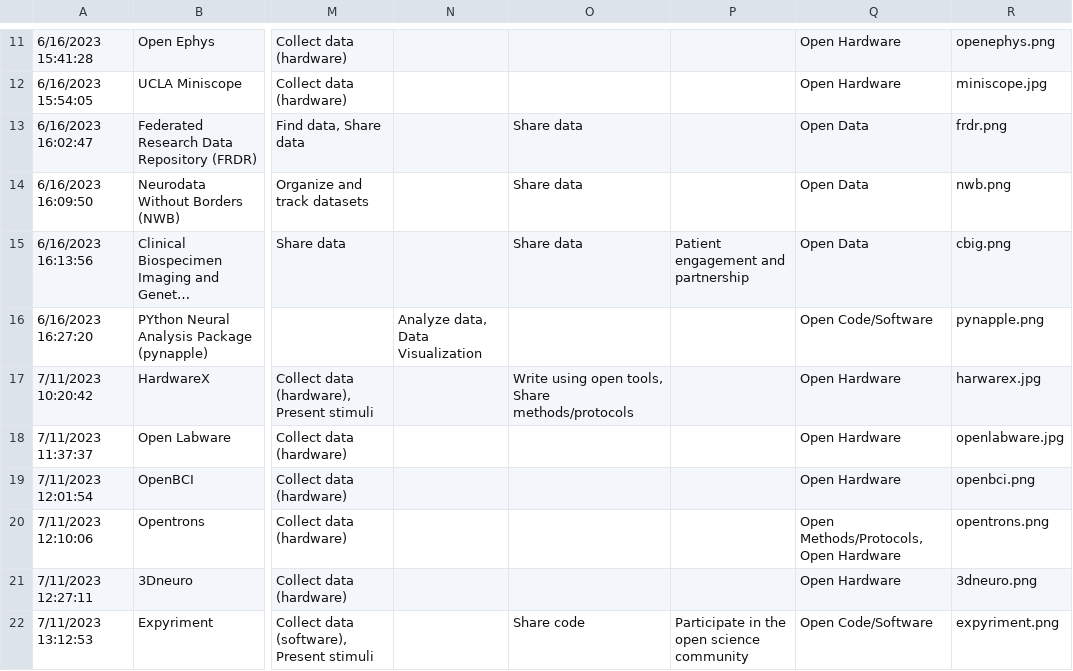
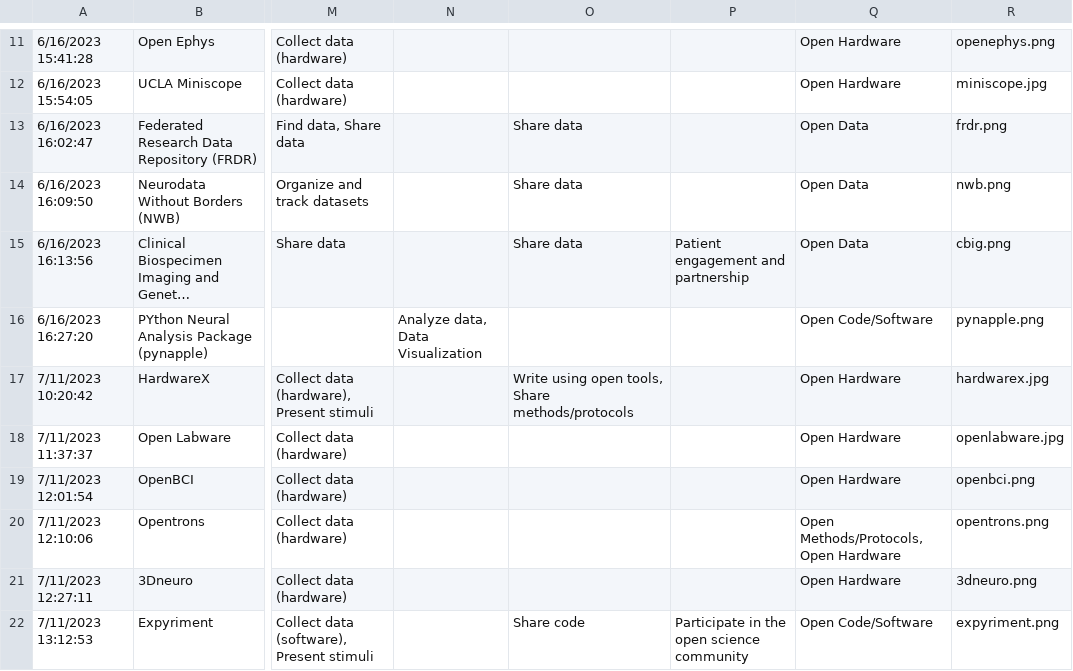
Before and after one commit to OpenScienceOfficeHours/osoh_website, a CSV file: assets/js/Collecting Open-Science Resources v3 (Responses) - Form Responses 1.csv, drawn as a sheet; only a part is shown, gaps mark what is left out; long unchanged cells end in …; the diff names each change by its address in the sheet, - before the commit and + after, or states it on an @@ line.

Commit message:
Update Collecting Open-Science Resources v3 (Responses) - Form Responses 1.csv

```diff
--- a/assets/js/Collecting Open-Science Resources v3 (Responses) - Form Responses 1.csv
+++ b/assets/js/Collecting Open-Science Resources v3 (Responses) - Form Responses 1.csv
-R17: harwarex.jpg
+R17: hardwarex.jpg
```
